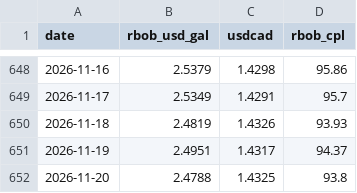
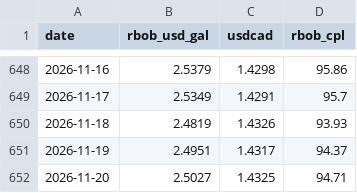
Before and after one commit to Anmoldeepsingh0001/anmolmultani-website, a CSV file: gas-data/market_daily.csv, drawn as a sheet; only a part is shown, gaps mark what is left out.

```diff
--- a/gas-data/market_daily.csv
+++ b/gas-data/market_daily.csv
@@ -651,2 +651,2 @@ date,rbob_usd_gal,usdcad,rbob_cpl
 2026-11-19,2.4951,1.4317,94.37
-2026-11-20,2.4788,1.4325,93.8
+2026-11-20,2.5027,1.4325,94.71
```
Also changed, not shown: 1 other file.
